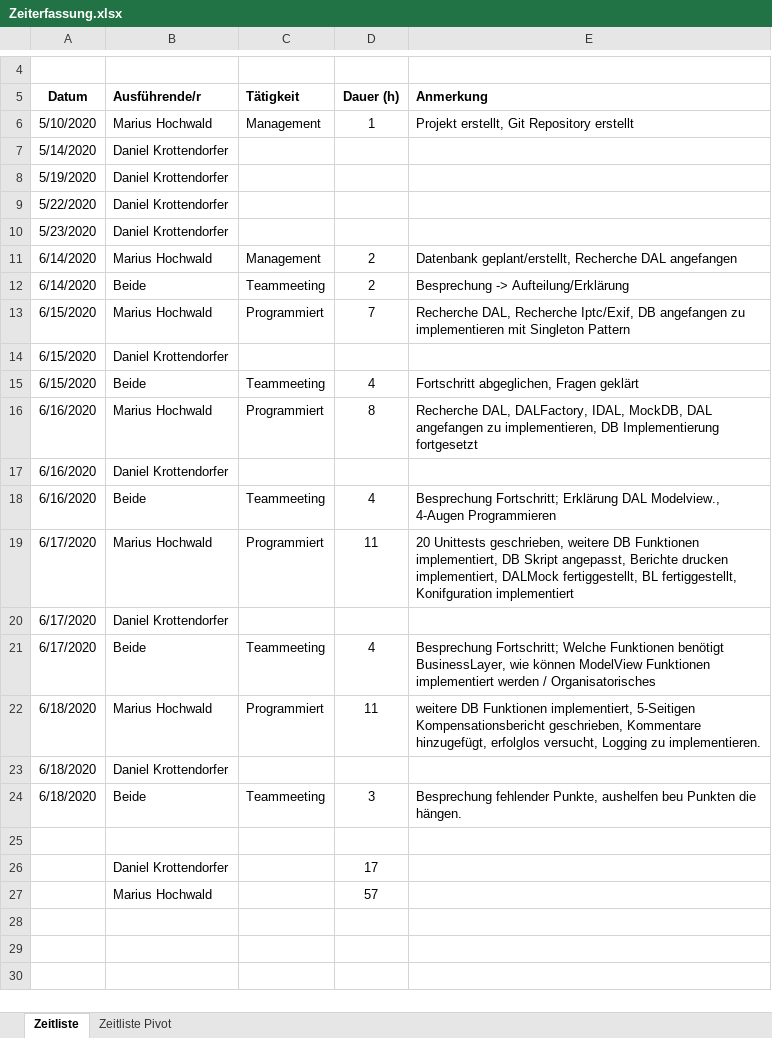
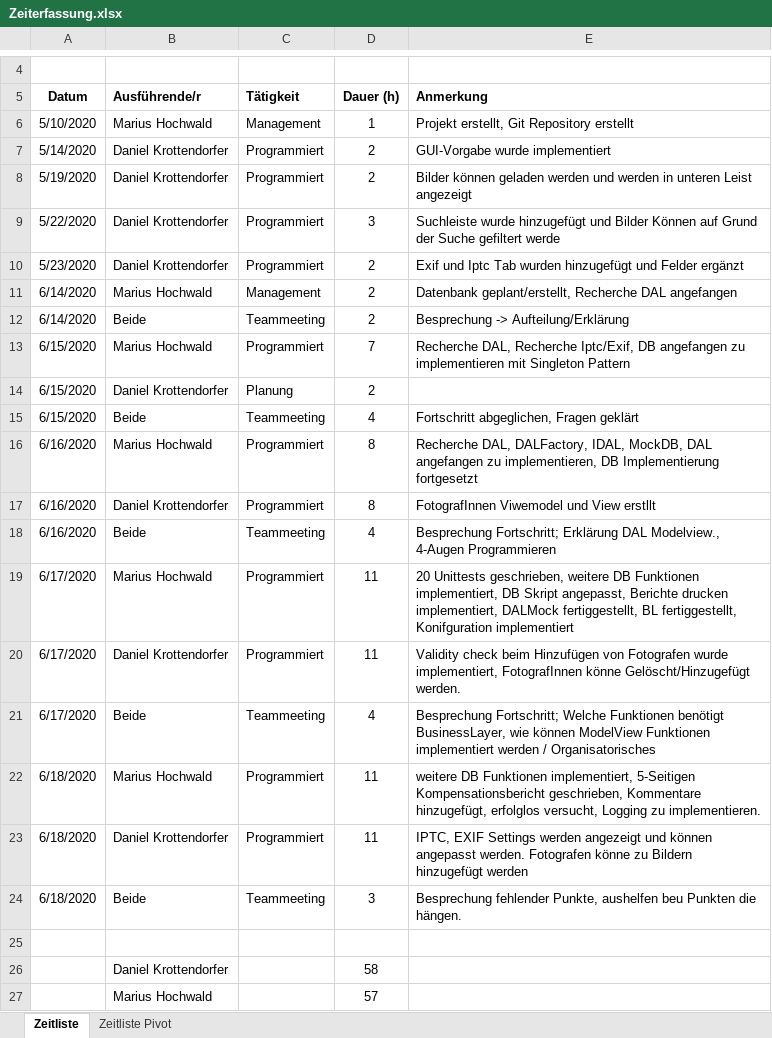
Before and after one commit to UnrealDisaster/SWE2_FH2020, an Excel workbook: Zeiterfassung.xlsx, sheet Zeitliste, drawn as a sheet; only a part is shown, gaps mark what is left out; values as stored, in another font and other column widths than the file's, no borders; the diff names each change by its address in the sheet, - before the commit and + after, or states it on an @@ line.

```diff
--- a/Zeiterfassung.xlsx (sheet Zeitliste)
+++ b/Zeiterfassung.xlsx (sheet Zeitliste)
-C7:C10 (Tätigkeit): (empty)
+C7:C10 (Tätigkeit): Programmiert
-D7:D8 (Dauer (h)): (empty)
+D7:D8 (Dauer (h)): 2
-E7 (Anmerkung): (empty)
+E7 (Anmerkung): GUI-Vorgabe wurde implementiert
-E8 (Anmerkung): (empty)
+E8 (Anmerkung): Bilder können geladen werden und werden in unteren Leist angezeigt
-D9 (Dauer (h)): (empty)
+D9 (Dauer (h)): 3
-E9 (Anmerkung): (empty)
+E9 (Anmerkung): Suchleiste wurde hinzugefügt und Bilder Können auf Grund der Suche gefiltert werde
-D10 (Dauer (h)): (empty)
+D10 (Dauer (h)): 2
-E10 (Anmerkung): (empty)
+E10 (Anmerkung): Exif und Iptc Tab wurden hinzugefügt und Felder ergänzt
-C14 (Tätigkeit): (empty)
+C14 (Tätigkeit): Planung
-D14 (Dauer (h)): (empty)
+D14 (Dauer (h)): 2
-C17 (Tätigkeit): (empty)
+C17 (Tätigkeit): Programmiert
-D17 (Dauer (h)): (empty)
+D17 (Dauer (h)): 8
-E17 (Anmerkung): (empty)
+E17 (Anmerkung): FotografInnen Viwemodel und View erstllt
-C20 (Tätigkeit): (empty)
+C20 (Tätigkeit): Programmiert
-D20 (Dauer (h)): (empty)
+D20 (Dauer (h)): 11
-E20 (Anmerkung): (empty)
+E20 (Anmerkung): Validity check beim Hinzufügen von Fotografen wurde implementiert, FotografInnen könne Gelöscht/Hinzugefügt werden.
-C23 (Tätigkeit): (empty)
+C23 (Tätigkeit): Programmiert
-D23 (Dauer (h)): (empty)
+D23 (Dauer (h)): 11
-E23 (Anmerkung): (empty)
+E23 (Anmerkung): IPTC, EXIF Settings werden angezeigt und können angepasst werden. Fotografen könne zu Bildern hinzugefügt werden
-D26 (Dauer (h)): 17
+D26 (Dauer (h)): 58
```
Also changed, not shown: sheet Zeitliste Pivot, charts or pictures.
